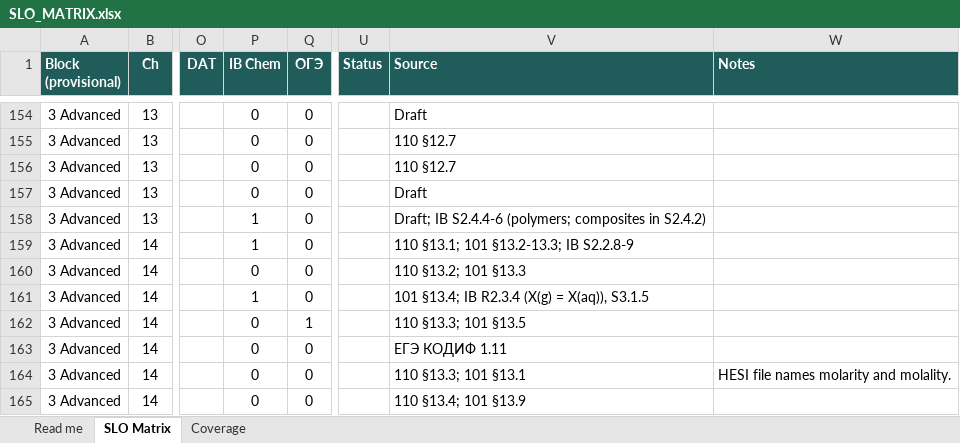
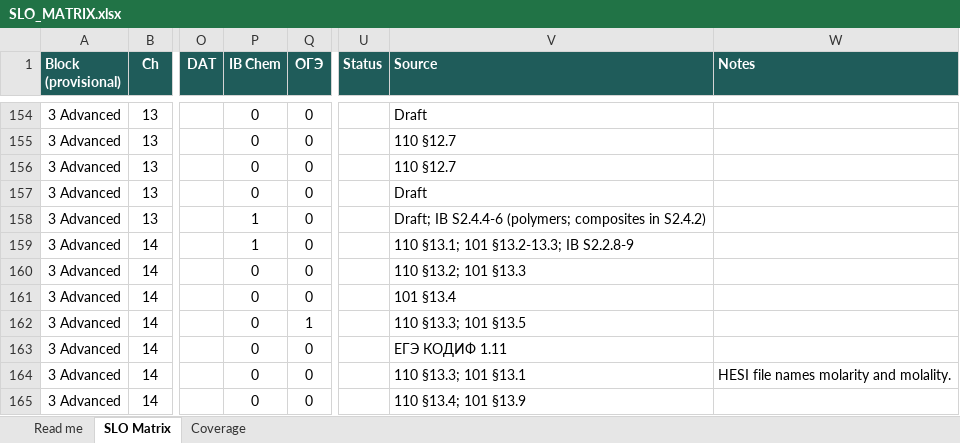
Before and after one commit to chem-coder/chem-games, an Excel workbook: documentation/slo-matrix/SLO_MATRIX.xlsx, sheet SLO Matrix, drawn as a sheet; only a part is shown, gaps mark what is left out; values as stored, in another font and other column widths than the file's, no borders; conditional formats not drawn; the diff names each change by its address in the sheet, - before the commit and + after, or states it on an @@ line.

```diff
--- a/documentation/slo-matrix/SLO_MATRIX.xlsx (sheet SLO Matrix)
+++ b/documentation/slo-matrix/SLO_MATRIX.xlsx (sheet SLO Matrix)
-P161 (IB Chem): 1
+P161 (IB Chem): 0
-V161 (Source): 101 §13.4; IB R2.3.4 (X(g) = X(aq)), S3.1.5
+V161 (Source): 101 §13.4
```
Also changed, not shown: 2 other files.
